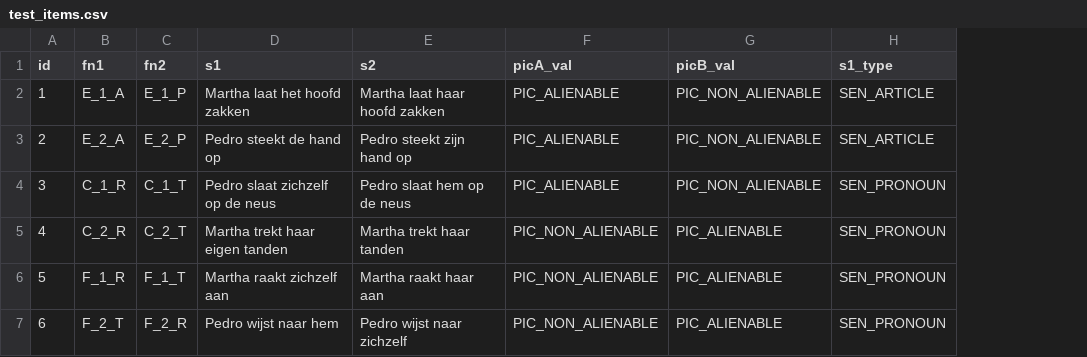
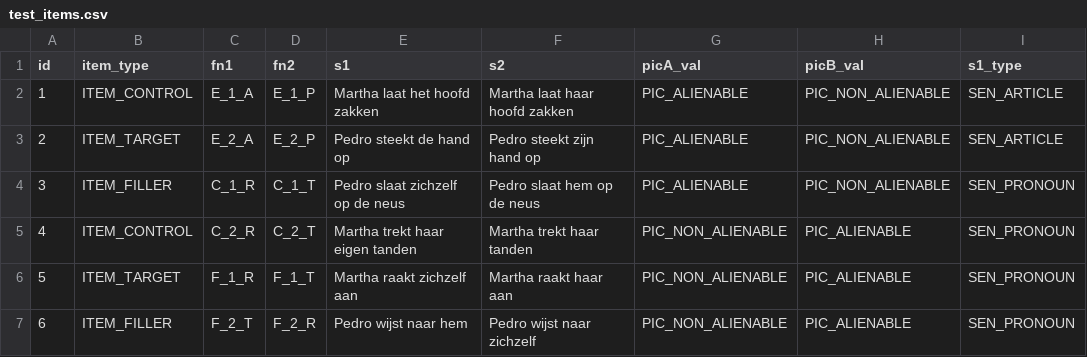
Before and after one commit to UiL-OTS-labs/ZEP-picture-sentence, a CSV file: stimuli/test_items.csv, drawn as a sheet; only a part is shown; the diff names each change by its address in the sheet, - before the commit and + after, or states it on an @@ line.

Commit message:
Add item_type to the output

```diff
--- a/stimuli/test_items.csv
+++ b/stimuli/test_items.csv
+column B (item_type), rows 2-7: ITEM_CONTROL | ITEM_TARGET | ITEM_FILLER | ITEM_CONTROL | ITEM_TARGET | ITEM_FILLER
```
Also changed, not shown: stimuli/prac_items.csv, 3 other files.
